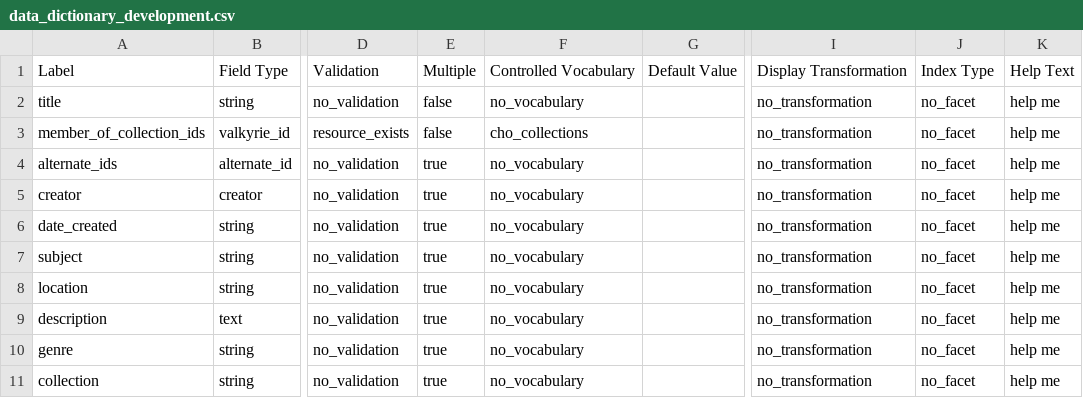
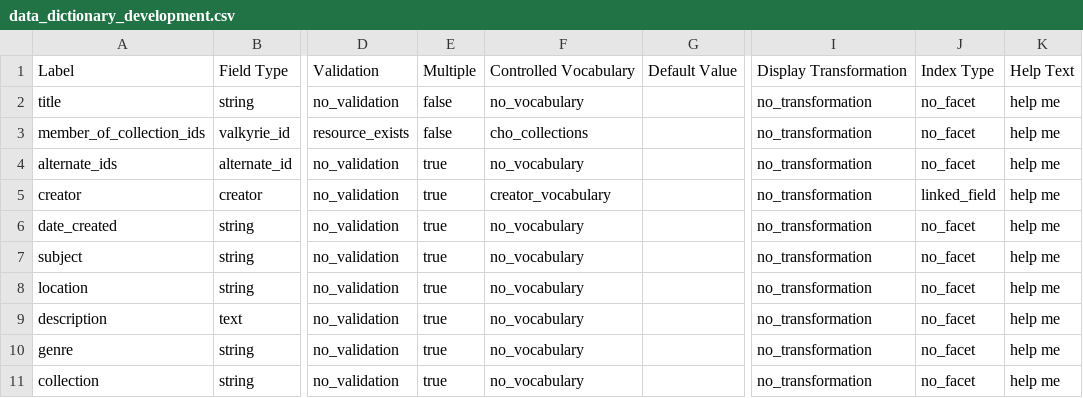
Before and after one commit to psu-libraries/cho, a CSV file: config/data_dictionary/data_dictionary_development.csv, drawn as a sheet; only a part is shown, gaps mark what is left out; the diff names each change by its address in the sheet, - before the commit and + after, or states it on an @@ line.

Commit message:
Adding controlled vocabulary for creator to input field
Includes form for editing a creator and indexing them into Solr.

Co-authored-by: Adam Wead <amsterdamos@gmail.com>

```diff
--- a/config/data_dictionary/data_dictionary_development.csv
+++ b/config/data_dictionary/data_dictionary_development.csv
-F5: no_vocabulary
+F5: creator_vocabulary
-J5: no_facet
+J5: linked_field
```
Also changed, not shown: config/data_dictionary/data_dictionary_test.csv, 23 other files.
